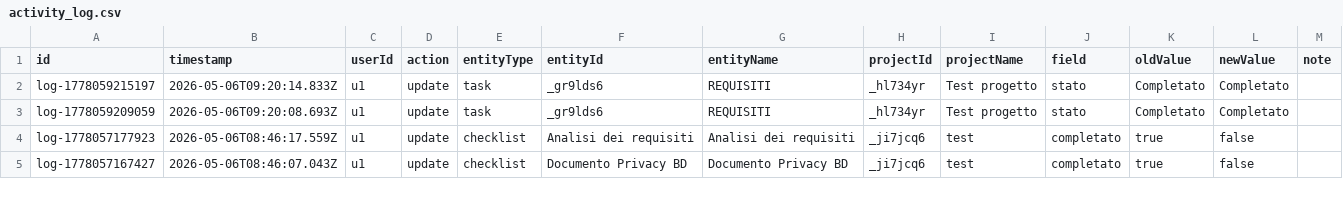
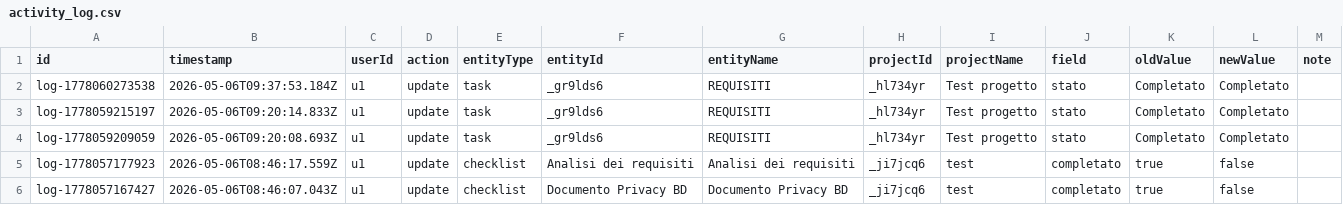
Before and after one commit to lodomenicobufi/luo-portfolio-access, a CSV file: data/activity_log.csv, drawn as a sheet; only a part is shown; the diff names each change by its address in the sheet, - before the commit and + after, or states it on an @@ line.

Commit message:
Activity log

```diff
--- a/data/activity_log.csv
+++ b/data/activity_log.csv
+row 2: log-1778060273538 | 2026-05-06T09:37:53.184Z | u1 | update | task | _gr9lds6 | REQUISITI | _hl734yr | Test progetto | stato | Completato | Completato
```
